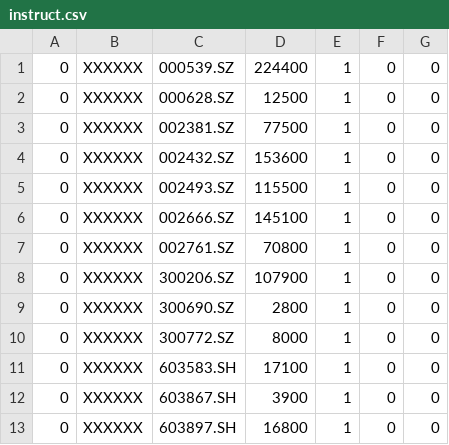
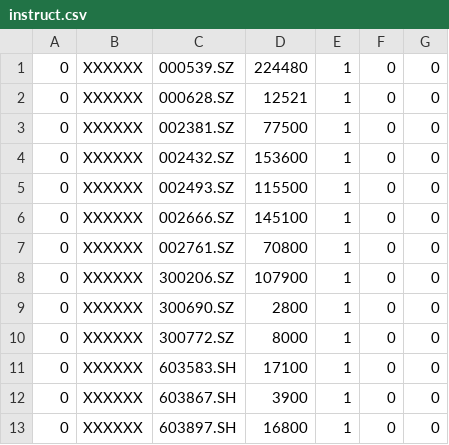
Before and after one commit to lalala78622/kungfu, a CSV file: set/instruct.csv, drawn as a sheet.

```diff
--- a/set/instruct.csv
+++ b/set/instruct.csv
@@ -1,3 +1,3 @@
-0,XXXXXX,000539.SZ,224400,1,0,0
-0,XXXXXX,000628.SZ,12500,1,0,0
+0,XXXXXX,000539.SZ,224480,1,0,0
+0,XXXXXX,000628.SZ,12521,1,0,0
 0,XXXXXX,002381.SZ,77500,1,0,0
```
Also changed, not shown: 1 other file.
